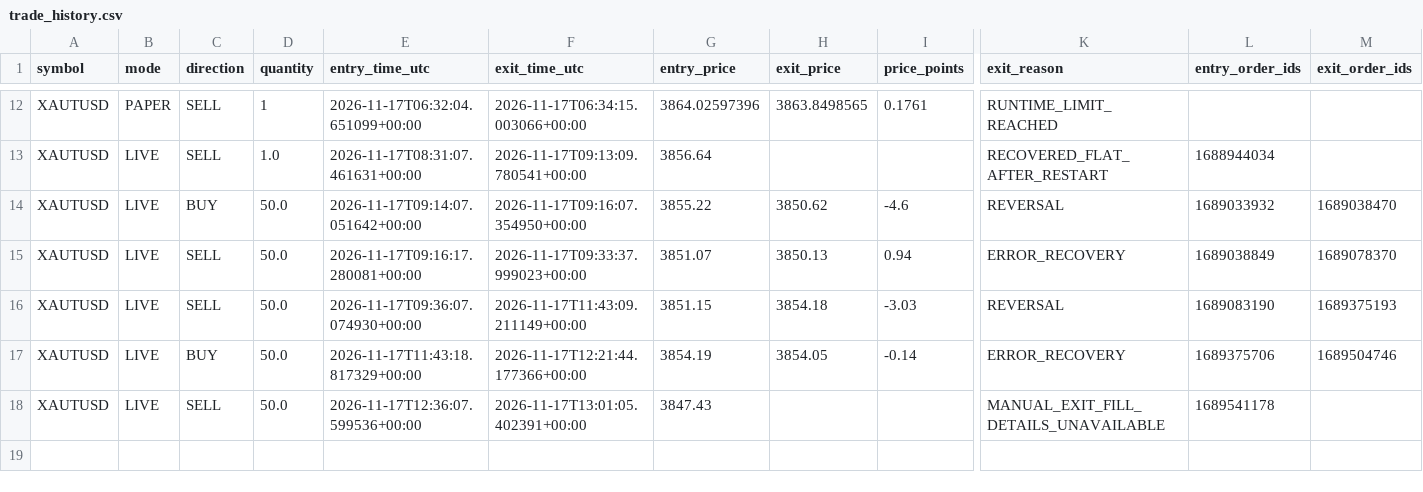
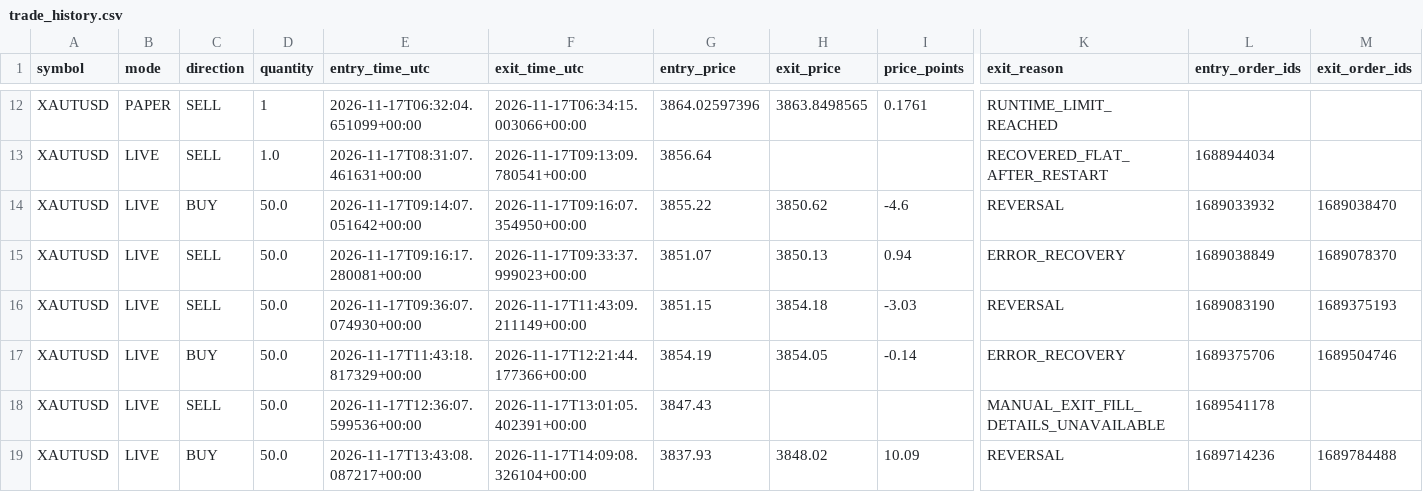
Before and after one commit to mishraarvind463-del/xaut-runner, a CSV file: runtime-state/trade_history.csv, drawn as a sheet; only a part is shown, gaps mark what is left out; rows hold the shown columns only; the diff names each change by its address in the sheet, - before the commit and + after, or states it on an @@ line.

```diff
--- a/runtime-state/trade_history.csv
+++ b/runtime-state/trade_history.csv
+row 19: XAUTUSD | LIVE | BUY | 50.0 | 2026-11-17T13:43:08.087217+00:00 | 2026-11-17T14:09:08.326104+00:00 | 3837.93 | 3848.02 | 10.09 | REVERSAL | 1689714236 | 1689784488
```
